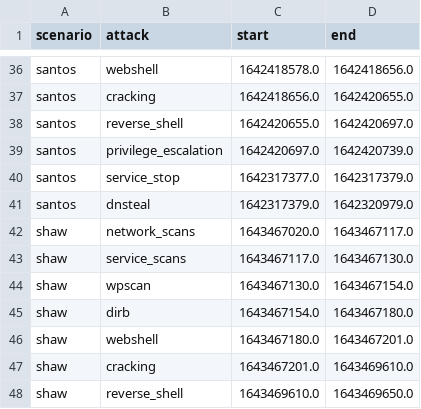
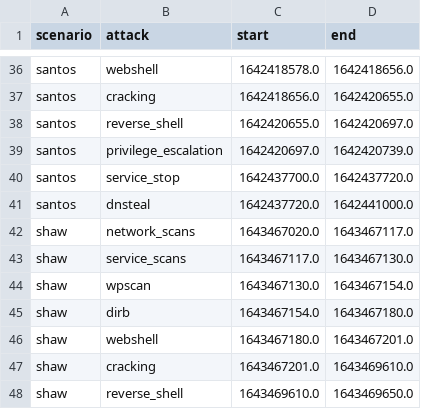
Before and after one commit to ttm62/bug-free-doodle, a CSV file: ait_ads/labels.csv, drawn as a sheet; only a part is shown, gaps mark what is left out.

```diff
--- a/ait_ads/labels.csv
+++ b/ait_ads/labels.csv
@@ -39,4 +39,4 @@ santos,reverse_shell,1642420655.0,1642420697.0
 santos,privilege_escalation,1642420697.0,1642420739.0
-santos,service_stop,1642317377.0,1642317379.0
-santos,dnsteal,1642317379.0,1642320979.0
+santos,service_stop,1642437700.0,1642437720.0
+santos,dnsteal,1642437720.0,1642441000.0
 shaw,network_scans,1643467020.0,1643467117.0
```
Also changed, not shown: 24 other files.
